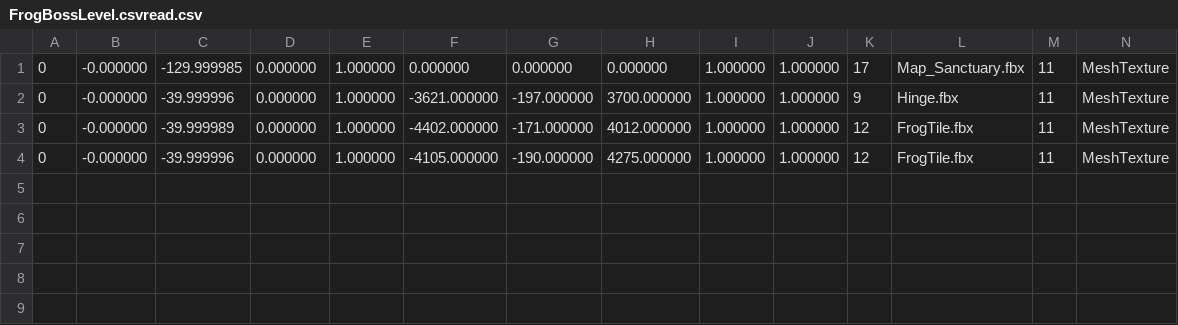
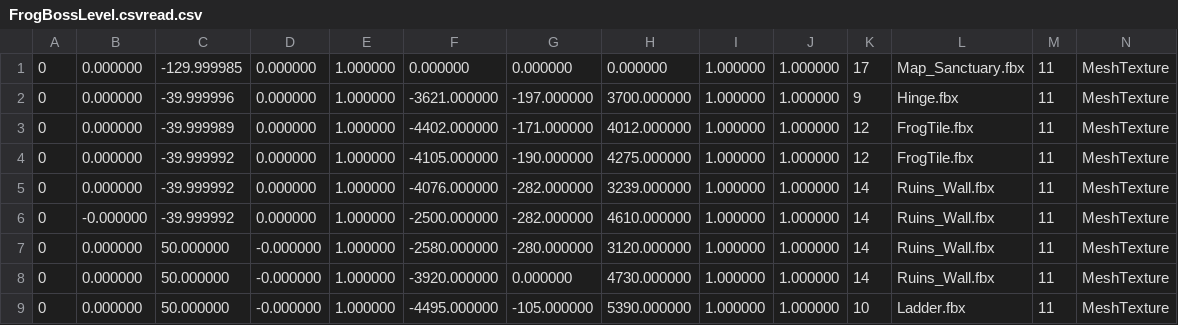
Before and after one commit to pasongsj/DeathDoor, a CSV file: ContentResources/MapInfo/FrogBossLevel.csvread.csv, drawn as a sheet.

Commit message:
허동석 add : Ruins_Wall fbx 추가 / feat : FrogBossLevel 임시 배치완료

```diff
--- a/ContentResources/MapInfo/FrogBossLevel.csvread.csv
+++ b/ContentResources/MapInfo/FrogBossLevel.csvread.csv
@@ -1,4 +1,9 @@
-0,-0.000000,-129.999985,0.000000,1.000000,0.000000,0.000000,0.000000,1.000000,1.000000,17,Map_Sanctuary.fbx,11,MeshTexture
-0,-0.000000,-39.999996,0.000000,1.000000,-3621.000000,-197.000000,3700.000000,1.000000,1.000000,9,Hinge.fbx,11,MeshTexture
-0,-0.000000,-39.999989,0.000000,1.000000,-4402.000000,-171.000000,4012.000000,1.000000,1.000000,12,FrogTile.fbx,11,MeshTexture
-0,-0.000000,-39.999996,0.000000,1.000000,-4105.000000,-190.000000,4275.000000,1.000000,1.000000,12,FrogTile.fbx,11,MeshTexture
+0,0.000000,-129.999985,0.000000,1.000000,0.000000,0.000000,0.000000,1.000000,1.000000,17,Map_Sanctuary.fbx,11,MeshTexture
+0,0.000000,-39.999996,0.000000,1.000000,-3621.000000,-197.000000,3700.000000,1.000000,1.000000,9,Hinge.fbx,11,MeshTexture
+0,0.000000,-39.999989,0.000000,1.000000,-4402.000000,-171.000000,4012.000000,1.000000,1.000000,12,FrogTile.fbx,11,MeshTexture
+0,0.000000,-39.999992,0.000000,1.000000,-4105.000000,-190.000000,4275.000000,1.000000,1.000000,12,FrogTile.fbx,11,MeshTexture
+0,0.000000,-39.999992,0.000000,1.000000,-4076.000000,-282.000000,3239.000000,1.000000,1.000000,14,Ruins_Wall.fbx,11,MeshTexture
+0,-0.000000,-39.999992,0.000000,1.000000,-2500.000000,-282.000000,4610.000000,1.000000,1.000000,14,Ruins_Wall.fbx,11,MeshTexture
+0,0.000000,50.000000,-0.000000,1.000000,-2580.000000,-280.000000,3120.000000,1.000000,1.000000,14,Ruins_Wall.fbx,11,MeshTexture
+0,0.000000,50.000000,-0.000000,1.000000,-3920.000000,0.000000,4730.000000,1.000000,1.000000,14,Ruins_Wall.fbx,11,MeshTexture
+0,0.000000,50.000000,-0.000000,1.000000,-4495.000000,-105.000000,5390.000000,1.000000,1.000000,10,Ladder.fbx,11,MeshTexture
```
Also changed, not shown: ContentResources/MapInfo/FrogBossLevel.csv, 11 other files.
